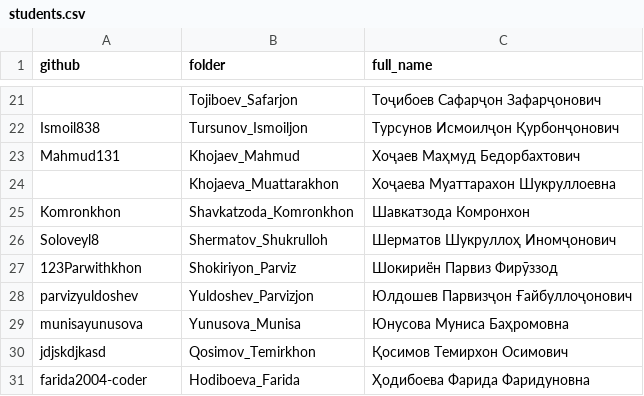
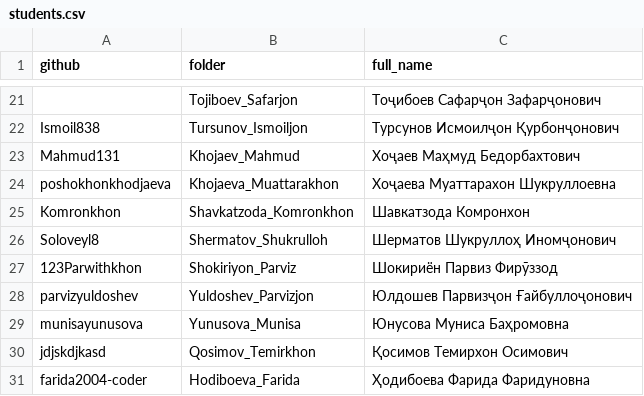
Before and after one commit to komyor09/spec-repo, a CSV file: .classroom/students.csv, drawn as a sheet; only a part is shown, gaps mark what is left out.

Commit message:
Папки студентов

```diff
--- a/.classroom/students.csv
+++ b/.classroom/students.csv
@@ -23,3 +23,3 @@ Ismoil838,Tursunov_Ismoiljon,Турсунов Исмоилҷон Қурбонҷ
 Mahmud131,Khojaev_Mahmud,Хоҷаев Маҳмуд Бедорбахтович
-,Khojaeva_Muattarakhon,Хоҷаева Муаттарахон Шукруллоевна
+poshokhonkhodjaeva,Khojaeva_Muattarakhon,Хоҷаева Муаттарахон Шукруллоевна
 Komronkhon,Shavkatzoda_Komronkhon,Шавкатзода Комронхон
```
